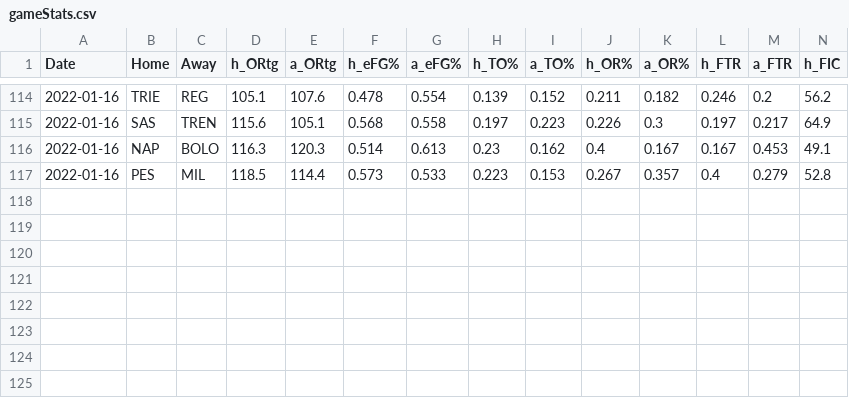
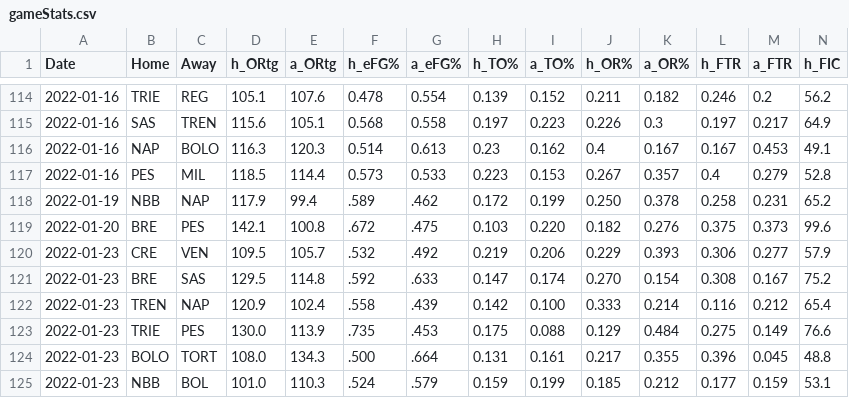
Before and after one commit to jackmitt/intl_basketball, a CSV file: csv_data/Italy/Current Season/gameStats.csv, drawn as a sheet; only a part is shown, gaps mark what is left out; rows hold the shown columns only; the diff names each change by its address in the sheet, - before the commit and + after, or states it on an @@ line.

```diff
--- a/csv_data/Italy/Current Season/gameStats.csv
+++ b/csv_data/Italy/Current Season/gameStats.csv
+row 118: 2022-01-19 | NBB | NAP | 117.9 | 99.4 | .589 | .462 | 0.172 | 0.199 | 0.250 | 0.378 | 0.258 | 0.231 | 65.2
+row 119: 2022-01-20 | BRE | PES | 142.1 | 100.8 | .672 | .475 | 0.103 | 0.220 | 0.182 | 0.276 | 0.375 | 0.373 | 99.6
+row 120: 2022-01-23 | CRE | VEN | 109.5 | 105.7 | .532 | .492 | 0.219 | 0.206 | 0.229 | 0.393 | 0.306 | 0.277 | 57.9
+row 121: 2022-01-23 | BRE | SAS | 129.5 | 114.8 | .592 | .633 | 0.147 | 0.174 | 0.270 | 0.154 | 0.308 | 0.167 | 75.2
+row 122: 2022-01-23 | TREN | NAP | 120.9 | 102.4 | .558 | .439 | 0.142 | 0.100 | 0.333 | 0.214 | 0.116 | 0.212 | 65.4
+row 123: 2022-01-23 | TRIE | PES | 130.0 | 113.9 | .735 | .453 | 0.175 | 0.088 | 0.129 | 0.484 | 0.275 | 0.149 | 76.6
+row 124: 2022-01-23 | BOLO | TORT | 108.0 | 134.3 | .500 | .664 | 0.131 | 0.161 | 0.217 | 0.355 | 0.396 | 0.045 | 48.8
+row 125: 2022-01-23 | NBB | BOL | 101.0 | 110.3 | .524 | .579 | 0.159 | 0.199 | 0.185 | 0.212 | 0.177 | 0.159 | 53.1
```
Also changed, not shown: csv_data/France/Current Season/gameStats.csv, csv_data/Germany/Current Season/gameStats.csv, 3 other files.
